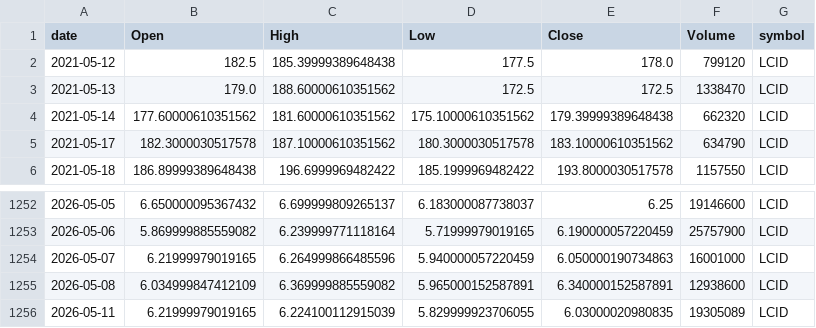
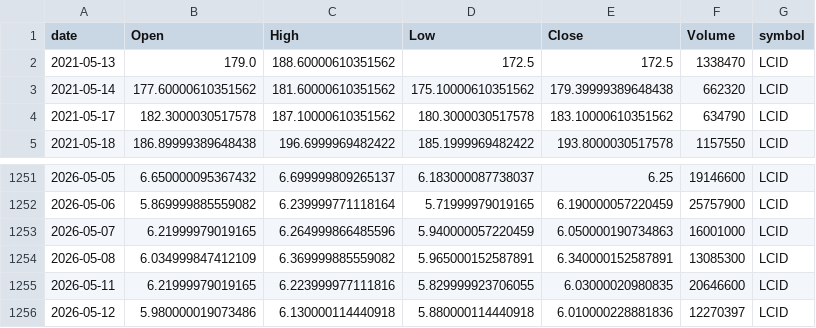
Before and after one commit to jauresfranck/pipeline_donnes-collectes_nettoye, a CSV file: data/LCID.csv, drawn as a sheet; only a part is shown, gaps mark what is left out.

```diff
--- a/data/LCID.csv
+++ b/data/LCID.csv
@@ -1,3 +1,2 @@
 date,Open,High,Low,Close,Volume,symbol
-2021-05-12,182.5,185.39999389648438,177.5,178.0,799120,LCID
 2021-05-13,179.0,188.60000610351562,172.5,172.5,1338470,LCID
@@ -1254,3 +1253,4 @@ date,Open,High,Low,Close,Volume,symbol
 2026-05-07,6.21999979019165,6.264999866485596,5.940000057220459,6.050000190734863,16001000,LCID
-2026-05-08,6.034999847412109,6.369999885559082,5.965000152587891,6.340000152587891,12938600,LCID
-2026-05-11,6.21999979019165,6.224100112915039,5.829999923706055,6.03000020980835,19305089,LCID
+2026-05-08,6.034999847412109,6.369999885559082,5.965000152587891,6.340000152587891,13085300,LCID
+2026-05-11,6.21999979019165,6.223999977111816,5.829999923706055,6.03000020980835,20646600,LCID
+2026-05-12,5.980000019073486,6.130000114440918,5.880000114440918,6.010000228881836,12270397,LCID
```
Also changed, not shown: data/GOOGL.csv, data/NVDA.csv, 27 other files.
